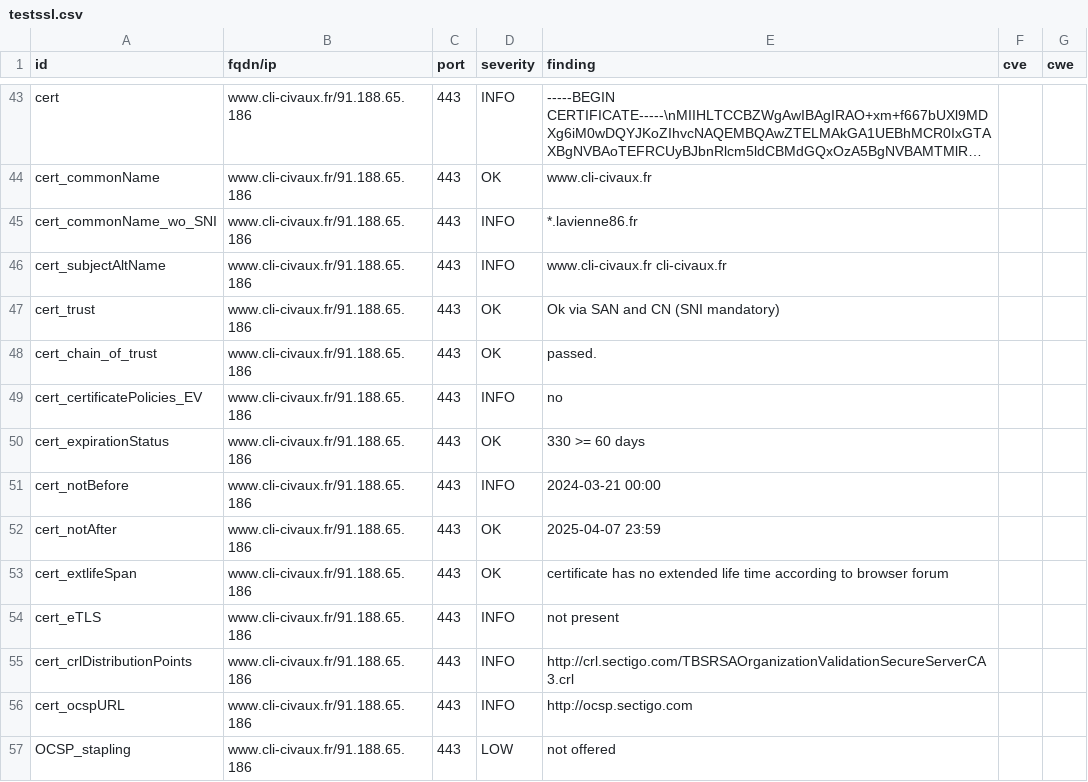
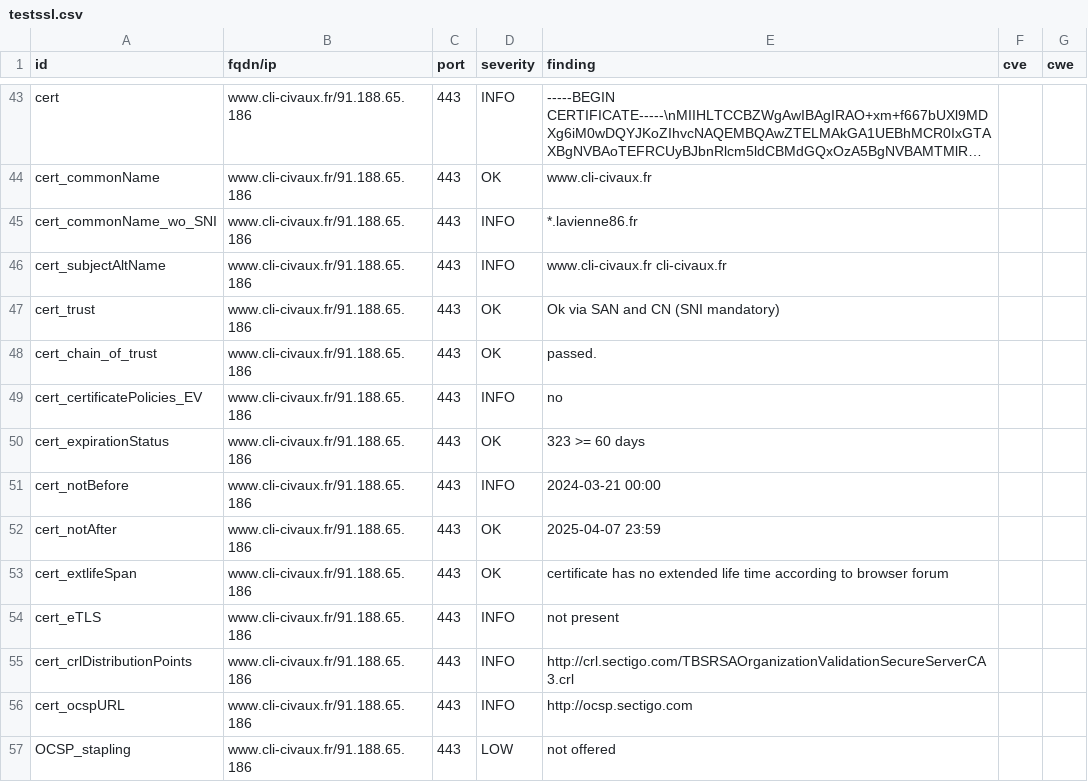
Before and after one commit to dpt86/dashlord, a CSV file: results/aHR0cHM6Ly93d3cuY2xpLWNpdmF1eC5mcg==/testssl.csv, drawn as a sheet; only a part is shown, gaps mark what is left out; long unchanged cells end in …; the diff covers the shown part only.

```diff
--- a/results/aHR0cHM6Ly93d3cuY2xpLWNpdmF1eC5mcg==/testssl.csv
+++ b/results/aHR0cHM6Ly93d3cuY2xpLWNpdmF1eC5mcg==/testssl.csv
@@ -49,3 +49,3 @@
 "cert_certificatePolicies_EV","www.cli-civaux.fr/91.188.65.186","443","INFO","no","",""
-"cert_expirationStatus","www.cli-civaux.fr/91.188.65.186","443","OK","330 >= 60 days","",""
+"cert_expirationStatus","www.cli-civaux.fr/91.188.65.186","443","OK","323 >= 60 days","",""
 "cert_notBefore","www.cli-civaux.fr/91.188.65.186","443","INFO","2024-03-21 00:00","",""
```
Also changed, not shown: 13 added rows and 5 edited cells elsewhere in this file, 10 other files.
